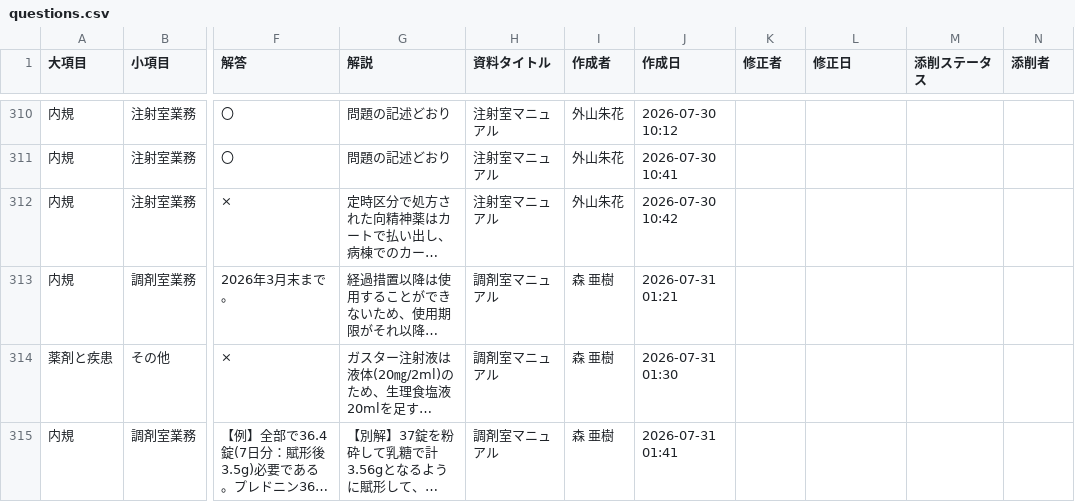
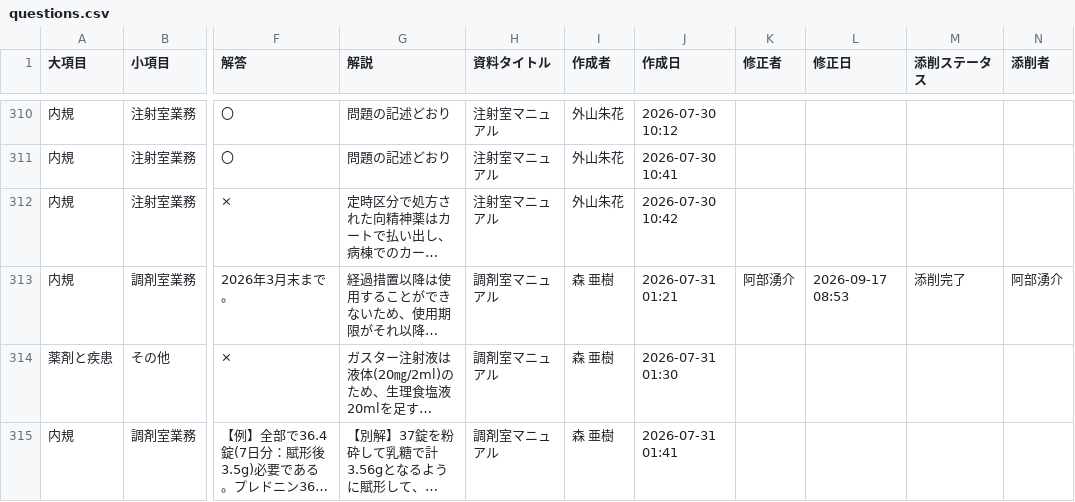
Before and after one commit to kazuitoyakuzai2021/P-Quest, a CSV file: assets/spread_data/questions.csv, drawn as a sheet; only a part is shown, gaps mark what is left out; long unchanged cells end in …; the diff names each change by its address in the sheet, - before the commit and + after, or states it on an @@ line.

Commit message:
Sync: assets/spread_data/questions.csv

```diff
--- a/assets/spread_data/questions.csv
+++ b/assets/spread_data/questions.csv
-K313 (修正者): (empty)
+K313 (修正者): 阿部湧介
-L313 (修正日): (empty)
+L313 (修正日): 2026-09-17 08:53
-M313 (添削ステータス): (empty)
+M313 (添削ステータス): 添削完了
-N313 (添削者): (empty)
+N313 (添削者): 阿部湧介
```
